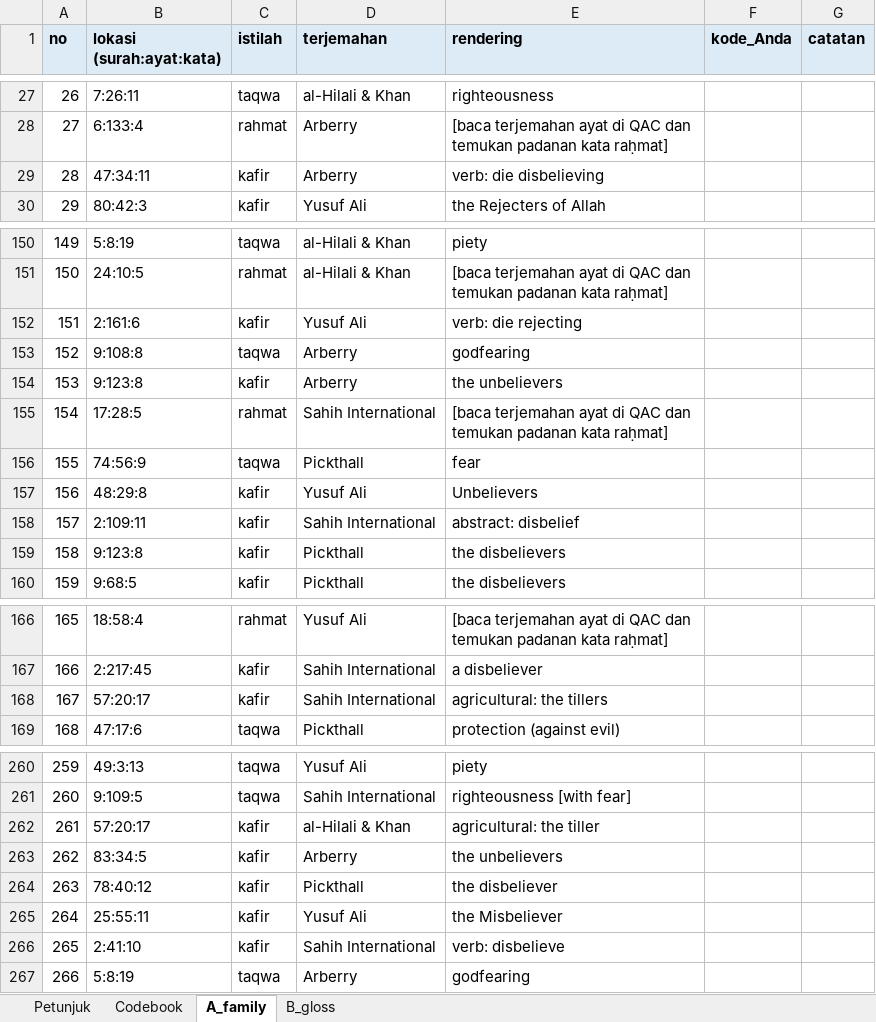
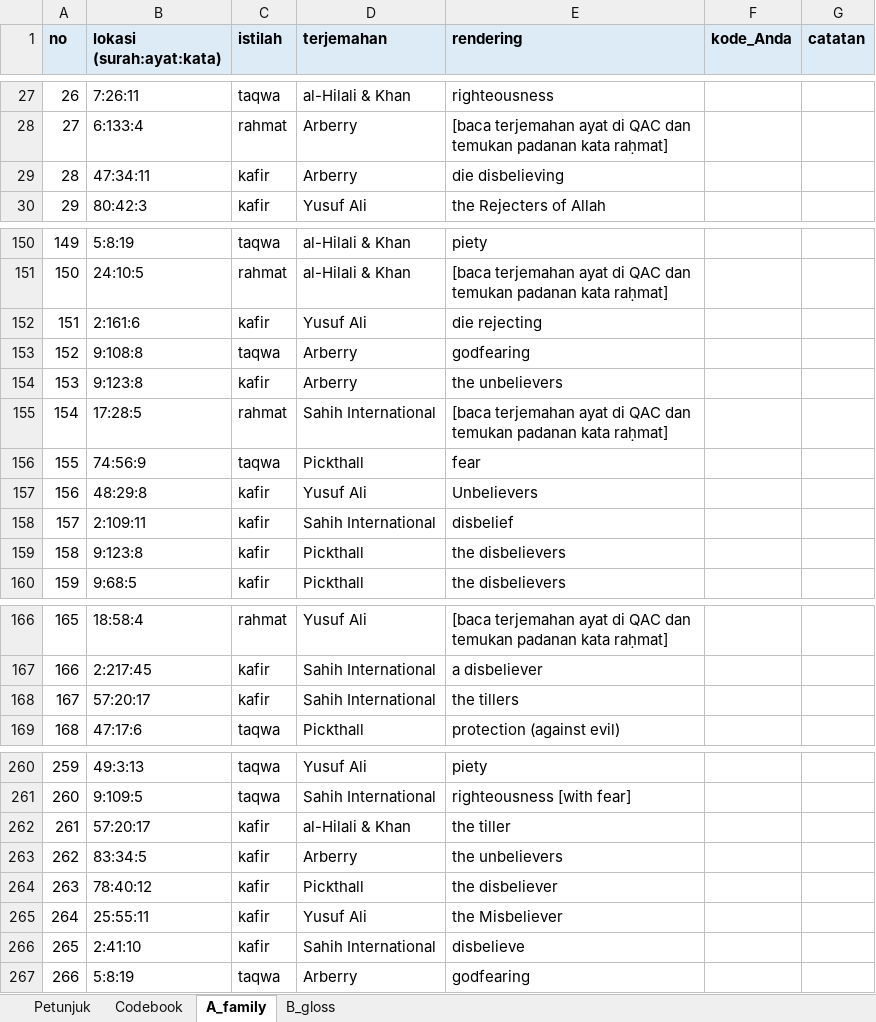
Before and after one commit to muhalbi22-spec/korpus-quran-prototipe, an Excel workbook: journal_selection/rjl/second_coder/Lembar_Pengodean_Ach_Fauzi.xlsx, sheet A_family, drawn as a sheet; only a part is shown, gaps mark what is left out; values as stored, in another font and other column widths than the file's, no borders; the diff covers the shown part only; the diff names each change by its address in the sheet, - before the commit and + after, or states it on an @@ line.

```diff
--- a/journal_selection/rjl/second_coder/Lembar_Pengodean_Ach_Fauzi.xlsx (sheet A_family)
+++ b/journal_selection/rjl/second_coder/Lembar_Pengodean_Ach_Fauzi.xlsx (sheet A_family)
-E29 (rendering): verb: die disbelieving
+E29 (rendering): die disbelieving
-E152 (rendering): verb: die rejecting
+E152 (rendering): die rejecting
-E158 (rendering): abstract: disbelief
+E158 (rendering): disbelief
-E168 (rendering): agricultural: the tillers
+E168 (rendering): the tillers
-E262 (rendering): agricultural: the tiller
+E262 (rendering): the tiller
-E266 (rendering): verb: disbelieve
+E266 (rendering): disbelieve
```
Also changed, not shown: 20 edited cells elsewhere in this sheet, journal_selection/rjl/submission/Supplementary_File_1_token_coding.xlsx, journal_selection/rjl/supplementary/Supplementary_File_1_token_coding.xlsx, 15 other files.
